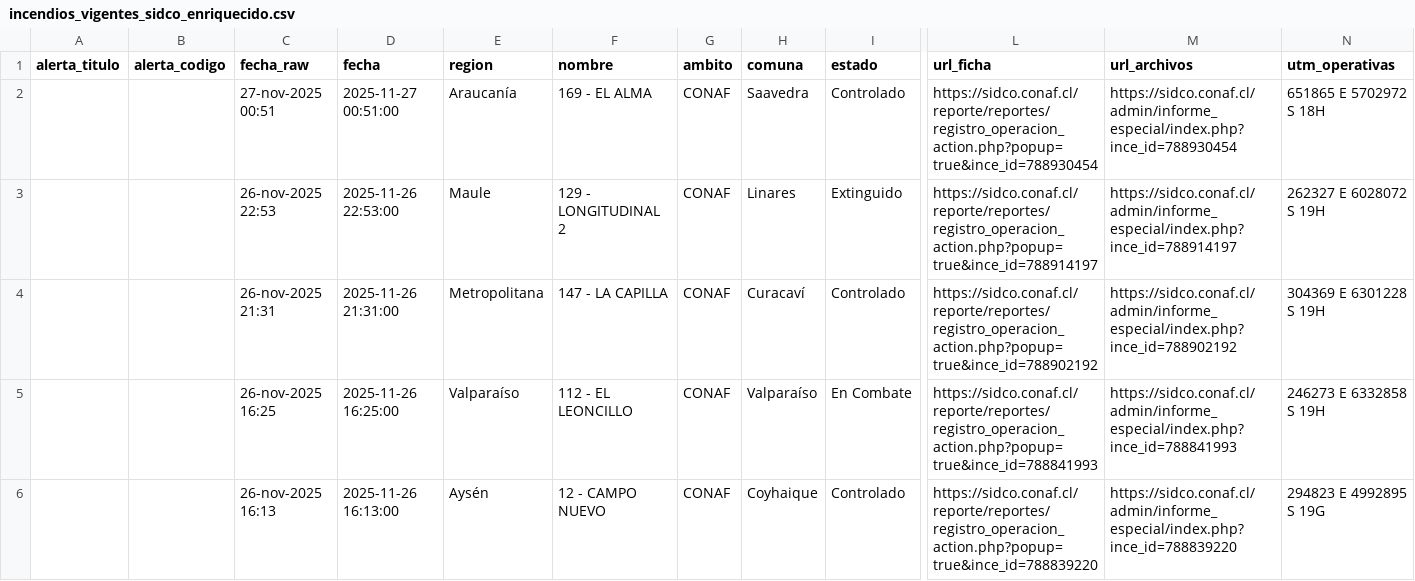
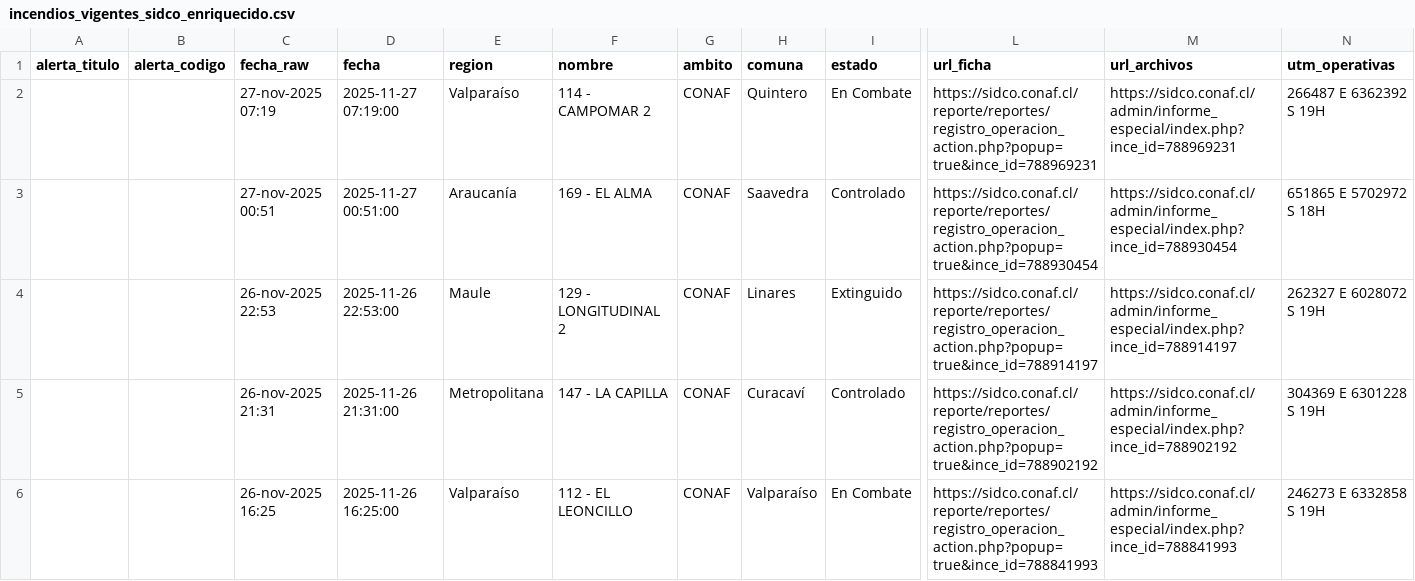
Before and after one commit to FranSENAPRED/sidco-incendios-scraper, a CSV file: incendios_vigentes_sidco_enriquecido.csv, drawn as a sheet; only a part is shown, gaps mark what is left out; the shorter side is filled out with more unchanged rows; rows hold the shown columns only; the diff names each change by its address in the sheet, - before the commit and + after, or states it on an @@ line.

Commit message:
Actualizar CSV SIDCO

```diff
--- a/incendios_vigentes_sidco_enriquecido.csv
+++ b/incendios_vigentes_sidco_enriquecido.csv
+row 2:  |  | 27-nov-2025 07:19 | 2025-11-27 07:19:00 | Valparaíso | 114 - CAMPOMAR 2 | CONAF | Quintero | En Combate | https://sidco.conaf.cl/reporte/reportes/registro_operacion_action.php?popup=true&ince_id=788969231 | https://sidco.conaf.cl/admin/informe_especial/index.php?ince_id=788969231 | 266487 E 6362392 S 19H
```
